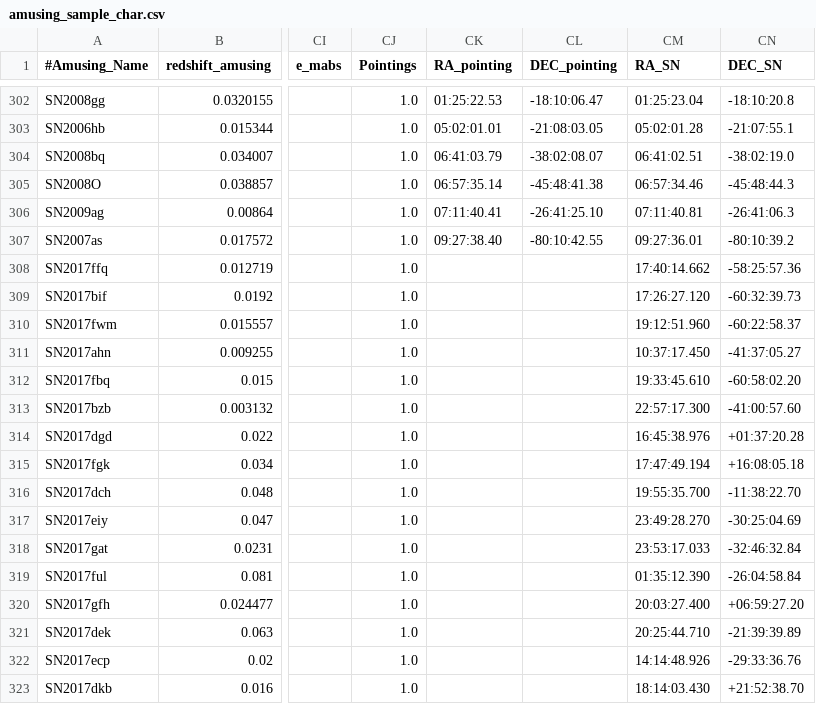
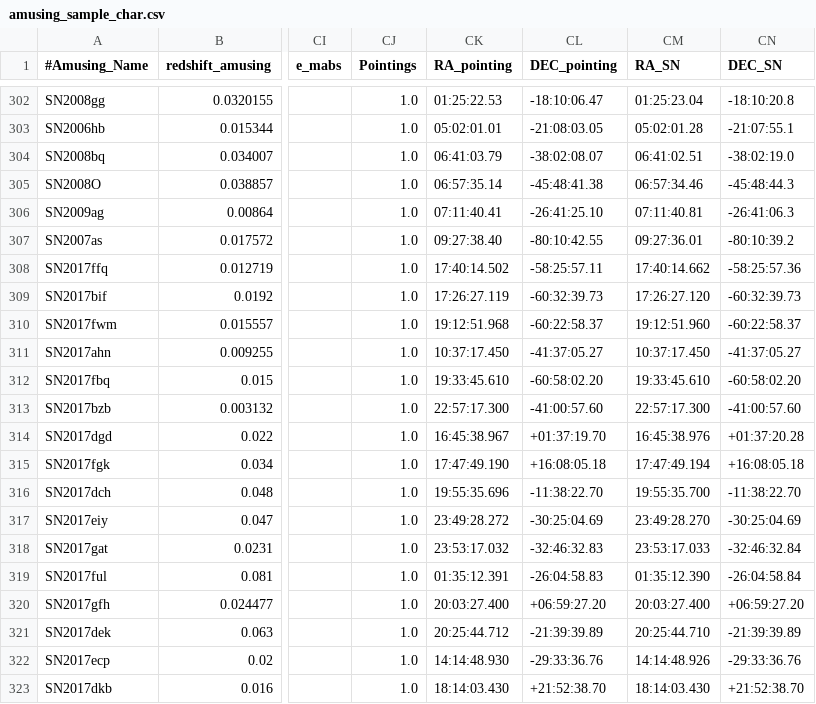
Before and after one commit to amusing-muse/Characterization, a CSV file: Sample_char/amusing_sample_char.csv, drawn as a sheet; only a part is shown, gaps mark what is left out; the diff covers the shown part only; the diff names each change by its address in the sheet, - before the commit and + after, or states it on an @@ line.

Commit message:
Update amusing_sample_char.csv

```diff
--- a/Sample_char/amusing_sample_char.csv
+++ b/Sample_char/amusing_sample_char.csv
-CK308 (RA_pointing): (empty)
+CK308 (RA_pointing): 17:40:14.502
-CL308 (DEC_pointing): (empty)
+CL308 (DEC_pointing): -58:25:57.11
-CK309 (RA_pointing): (empty)
+CK309 (RA_pointing): 17:26:27.119
-CL309 (DEC_pointing): (empty)
+CL309 (DEC_pointing): -60:32:39.73
-CK310 (RA_pointing): (empty)
+CK310 (RA_pointing): 19:12:51.968
-CL310 (DEC_pointing): (empty)
+CL310 (DEC_pointing): -60:22:58.37
-CK311 (RA_pointing): (empty)
+CK311 (RA_pointing): 10:37:17.450
-CL311 (DEC_pointing): (empty)
+CL311 (DEC_pointing): -41:37:05.27
-CK312 (RA_pointing): (empty)
+CK312 (RA_pointing): 19:33:45.610
-CL312 (DEC_pointing): (empty)
+CL312 (DEC_pointing): -60:58:02.20
-CK313 (RA_pointing): (empty)
+CK313 (RA_pointing): 22:57:17.300
-CL313 (DEC_pointing): (empty)
+CL313 (DEC_pointing): -41:00:57.60
-CK314 (RA_pointing): (empty)
+CK314 (RA_pointing): 16:45:38.967
-CL314 (DEC_pointing): (empty)
+CL314 (DEC_pointing): +01:37:19.70
-CK315 (RA_pointing): (empty)
+CK315 (RA_pointing): 17:47:49.190
-CL315 (DEC_pointing): (empty)
+CL315 (DEC_pointing): +16:08:05.18
-CK316 (RA_pointing): (empty)
+CK316 (RA_pointing): 19:55:35.696
-CL316 (DEC_pointing): (empty)
+CL316 (DEC_pointing): -11:38:22.70
-CK317 (RA_pointing): (empty)
+CK317 (RA_pointing): 23:49:28.272
-CL317 (DEC_pointing): (empty)
+CL317 (DEC_pointing): -30:25:04.69
-CK318 (RA_pointing): (empty)
+CK318 (RA_pointing): 23:53:17.032
-CL318 (DEC_pointing): (empty)
+CL318 (DEC_pointing): -32:46:32.83
-CK319 (RA_pointing): (empty)
+CK319 (RA_pointing): 01:35:12.391
-CL319 (DEC_pointing): (empty)
+CL319 (DEC_pointing): -26:04:58.83
-CK320 (RA_pointing): (empty)
+CK320 (RA_pointing): 20:03:27.400
-CL320 (DEC_pointing): (empty)
+CL320 (DEC_pointing): +06:59:27.20
-CK321 (RA_pointing): (empty)
+CK321 (RA_pointing): 20:25:44.712
-CL321 (DEC_pointing): (empty)
+CL321 (DEC_pointing): -21:39:39.89
-CK322 (RA_pointing): (empty)
+CK322 (RA_pointing): 14:14:48.930
-CL322 (DEC_pointing): (empty)
+CL322 (DEC_pointing): -29:33:36.76
-CK323 (RA_pointing): (empty)
+CK323 (RA_pointing): 18:14:03.430
-CL323 (DEC_pointing): (empty)
+CL323 (DEC_pointing): +21:52:38.70
```
Also changed, not shown: 79 edited cells elsewhere in this file.
